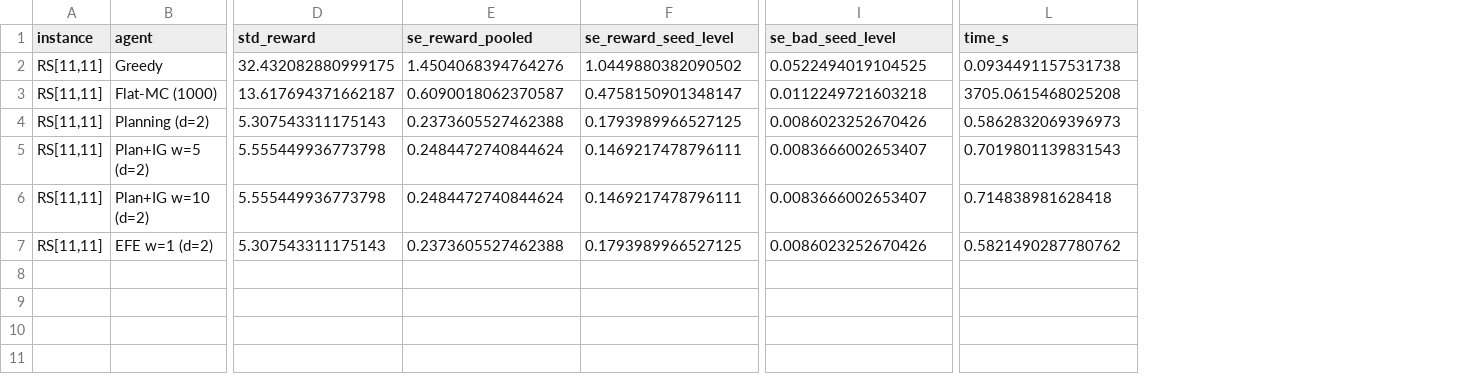
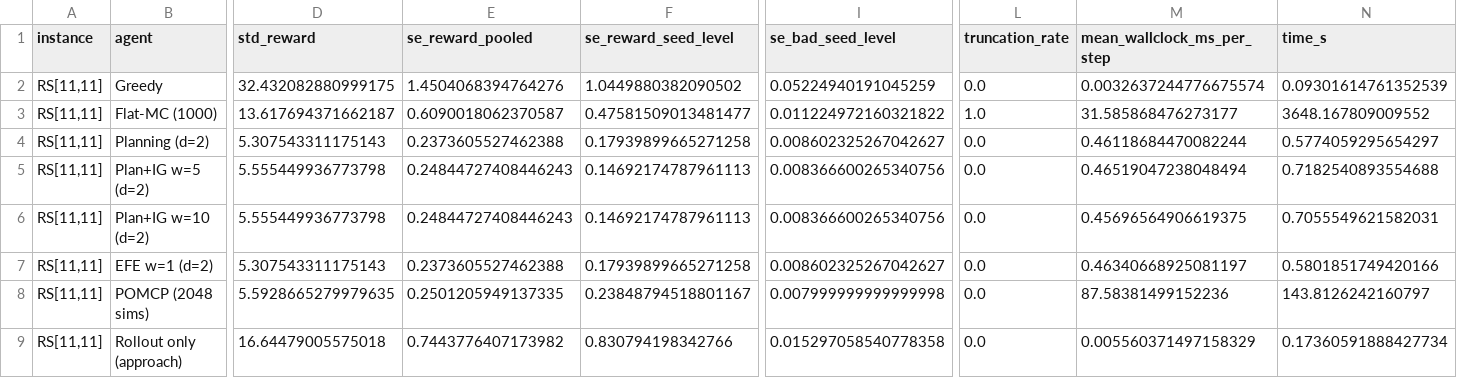
Before and after one commit to PatrickAllenCooper/rho_aif, a CSV file: results/results_rocksample_11x11.csv, drawn as a sheet; only a part is shown, gaps mark what is left out; addresses are those after the commit; rows hold the shown columns only; the diff names each change by its address in the sheet, - before the commit and + after, or states it on an @@ line.

```diff
--- a/results/results_rocksample_11x11.csv
+++ b/results/results_rocksample_11x11.csv
+column L (truncation_rate), rows 2-7: 0.0 | 1.0 | 0.0 | 0.0 | 0.0 | 0.0
+column M (mean_wallclock_ms_per_step), rows 2-7: 0.0032637244776675574 | 31.585868476273177 | 0.46118684470082244 | 0.46519047238048494 | 0.45696564906619375 | 0.46340668925081197
-I2 (se_bad_seed_level): 0.0522494019104525
+I2 (se_bad_seed_level): 0.05224940191045259
-N2 (time_s): 0.0934491157531738
+N2 (time_s): 0.09301614761352539
-F3 (se_reward_seed_level): 0.4758150901348147
+F3 (se_reward_seed_level): 0.47581509013481477
-I3 (se_bad_seed_level): 0.0112249721603218
+I3 (se_bad_seed_level): 0.011224972160321822
-N3 (time_s): 3705.0615468025208
+N3 (time_s): 3648.167809009552
-F4 (se_reward_seed_level): 0.1793989966527125
+F4 (se_reward_seed_level): 0.17939899665271258
-I4 (se_bad_seed_level): 0.0086023252670426
+I4 (se_bad_seed_level): 0.008602325267042627
-N4 (time_s): 0.5862832069396973
+N4 (time_s): 0.5774059295654297
-E5:E6 (se_reward_pooled): 0.2484472740844624
+E5:E6 (se_reward_pooled): 0.24844727408446243
-F5:F6 (se_reward_seed_level): 0.1469217478796111
+F5:F6 (se_reward_seed_level): 0.14692174787961113
-I5:I6 (se_bad_seed_level): 0.0083666002653407
+I5:I6 (se_bad_seed_level): 0.008366600265340756
-N5 (time_s): 0.7019801139831543
+N5 (time_s): 0.7182540893554688
-N6 (time_s): 0.714838981628418
+N6 (time_s): 0.7055549621582031
-F7 (se_reward_seed_level): 0.1793989966527125
+F7 (se_reward_seed_level): 0.17939899665271258
-I7 (se_bad_seed_level): 0.0086023252670426
+I7 (se_bad_seed_level): 0.008602325267042627
-N7 (time_s): 0.5821490287780762
+N7 (time_s): 0.5801851749420166
+row 8: RS[11,11] | POMCP (2048 sims) | 5.5928665279979635 | 0.2501205949137335 | 0.23848794518801167 | 0.007999999999999998 | 0.0 | 87.58381499152236 | 143.8126242160797
+row 9: RS[11,11] | Rollout only (approach) | 16.64479005575018 | 0.7443776407173982 | 0.830794198342766 | 0.015297058540778358 | 0.0 | 0.005560371497158329 | 0.17360591888427734
```
Also changed, not shown: results/results_rocksample_11x11_stats.csv, results/results_rocksample_7x4.csv, 5 other files.
